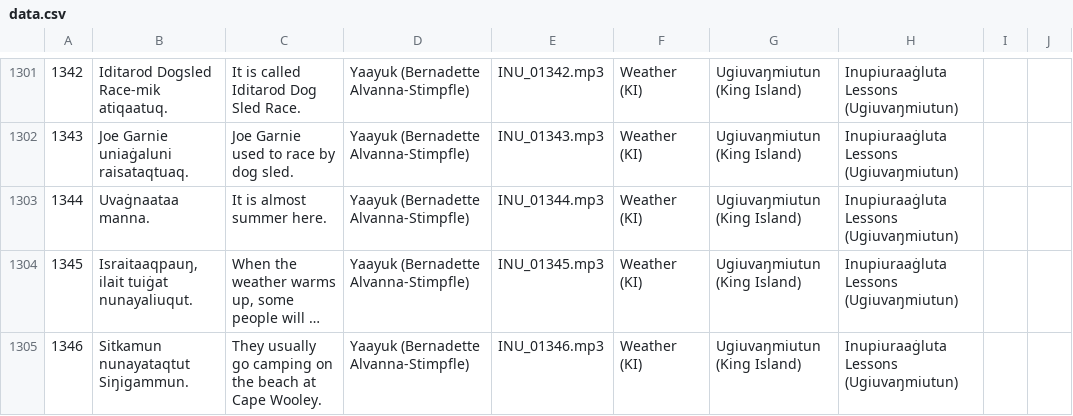
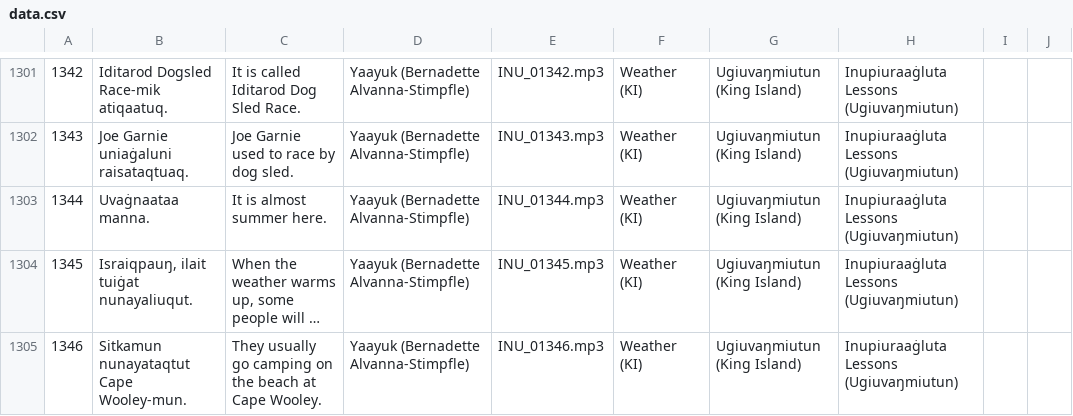
Before and after one commit to ilisaqativut/mtd-starter, a CSV file: data/data.csv, drawn as a sheet; only a part is shown, gaps mark what is left out; long unchanged cells end in …; the diff covers the shown part only; the diff names each change by its address in the sheet, - before the commit and + after, or states it on an @@ line.

Commit message:
Update data.csv

```diff
--- a/data/data.csv
+++ b/data/data.csv
-B1304: Israitaaqpauŋ, ilait tuiġat nunayaliuqut.
+B1304: Israiqpauŋ, ilait tuiġat nunayaliuqut.
-B1305: Sitkamun nunayataqtut Siŋigammun.
+B1305: Sitkamun nunayataqtut Cape Wooley-mun.
```
Also changed, not shown: 12 edited cells elsewhere in this file.
